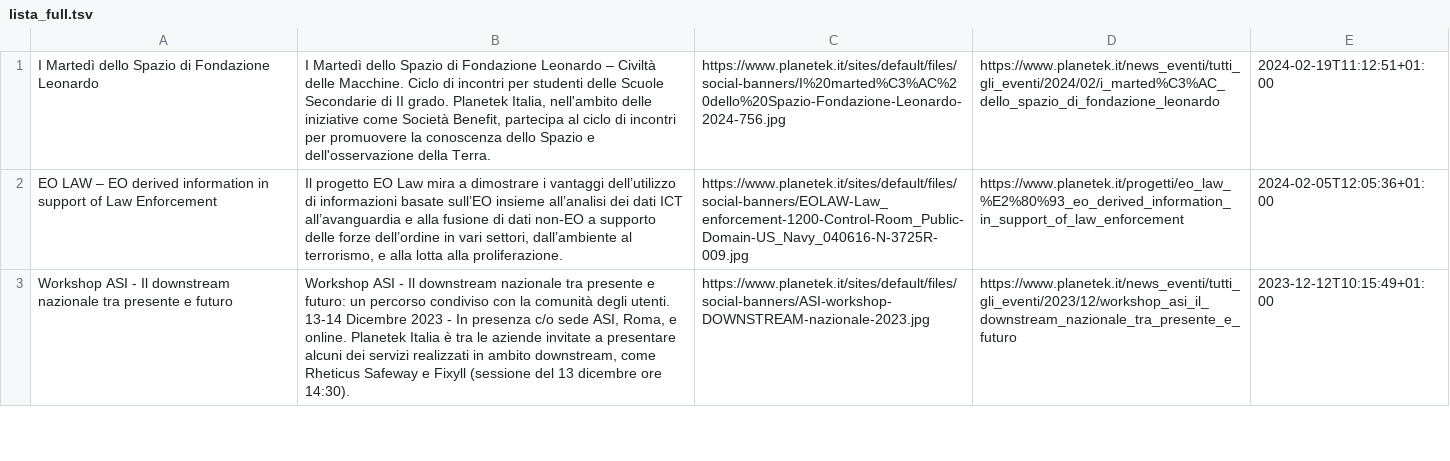
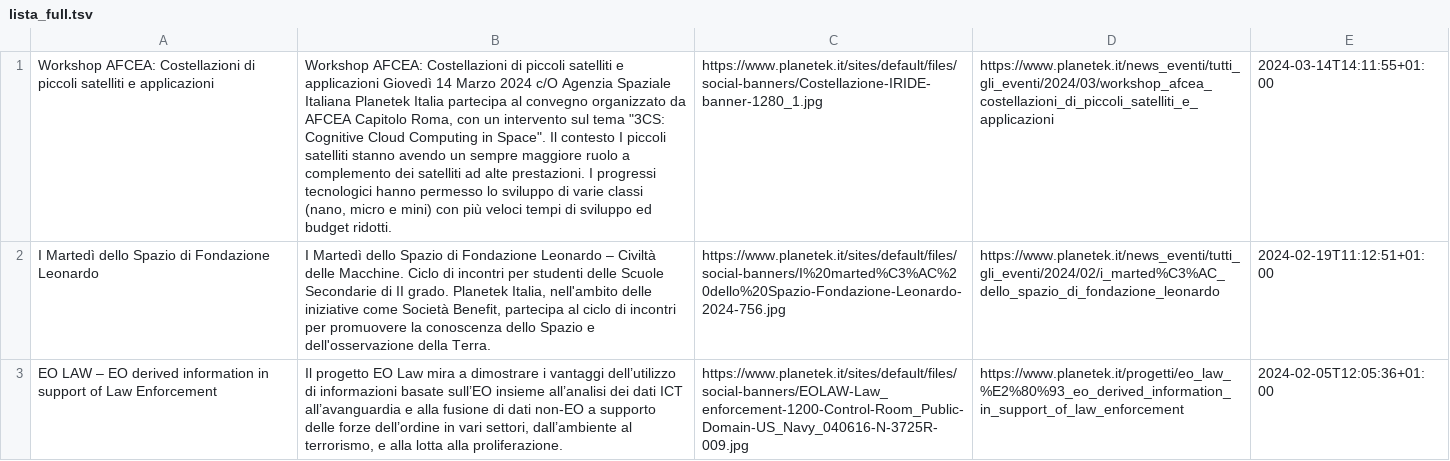
Before and after one commit to aborruso/blackboard, a TSV file: pk/news/script/output/lista_full.tsv, drawn as a sheet; only a part is shown; the shorter side is filled out with more unchanged rows; the diff names each change by its address in the sheet, - before the commit and + after, or states it on an @@ line.

```diff
--- a/pk/news/script/output/lista_full.tsv
+++ b/pk/news/script/output/lista_full.tsv
+row 1: Workshop AFCEA: Costellazioni di piccoli satelliti e applicazioni | Workshop AFCEA: Costellazioni di piccoli satelliti e applicazioni Giovedì 14 Marzo 2024 c/O Agenzia Spaziale Italiana Planetek Italia partecipa al convegno organizzato da AFCEA Capitolo Roma, con un intervento sul tema "3CS: Cognitive Cloud Computing in Space". Il contesto I piccoli satelliti stanno avendo un sempre maggiore ruolo a complemento dei satelliti ad alte prestazioni. I progressi tecnologici hanno permesso lo sviluppo di varie classi (nano, micro e mini) con più veloci tempi di sviluppo ed budget ridotti. | https://www.planetek.it/sites/default/files/social-banners/Costellazione-IRIDE-banner-1280_1.jpg | https://www.planetek.it/news_eventi/tutti_gli_eventi/2024/03/workshop_afcea_costellazioni_di_piccoli_satelliti_e_applicazioni | 2024-03-14T14:11:55+01:00
```
Also changed, not shown: 2 other files.
